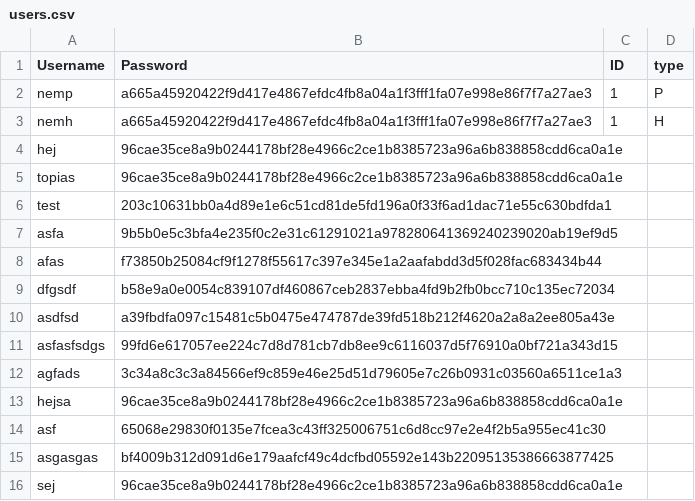
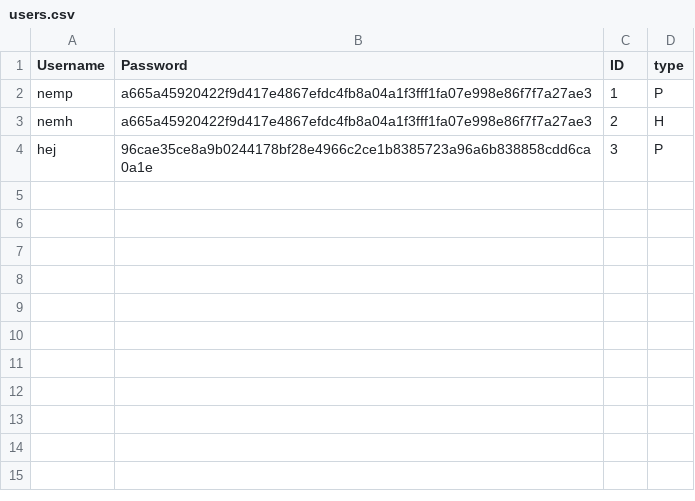
Before and after one commit to Nemanjavuk69/Sundhedspplikation, a CSV file: users.csv, drawn as a sheet.

Commit message:
edited CSV file

```diff
--- a/users.csv
+++ b/users.csv
@@ -2,15 +2,3 @@ Username,Password,ID,type
 nemp,a665a45920422f9d417e4867efdc4fb8a04a1f3fff1fa07e998e86f7f7a27ae3,1,P
-nemh,a665a45920422f9d417e4867efdc4fb8a04a1f3fff1fa07e998e86f7f7a27ae3,1,H
-hej,96cae35ce8a9b0244178bf28e4966c2ce1b8385723a96a6b838858cdd6ca0a1e
-topias,96cae35ce8a9b0244178bf28e4966c2ce1b8385723a96a6b838858cdd6ca0a1e
-test,203c10631bb0a4d89e1e6c51cd81de5fd196a0f33f6ad1dac71e55c630bdfda1
-asfa,9b5b0e5c3bfa4e235f0c2e31c61291021a978280641369240239020ab19ef9d5
-afas,f73850b25084cf9f1278f55617c397e345e1a2aafabdd3d5f028fac683434b44
-dfgsdf,b58e9a0e0054c839107df460867ceb2837ebba4fd9b2fb0bcc710c135ec72034
-asdfsd,a39fbdfa097c15481c5b0475e474787de39fd518b212f4620a2a8a2ee805a43e
-asfasfsdgs,99fd6e617057ee224c7d8d781cb7db8ee9c6116037d5f76910a0bf721a343d15
-agfads,3c34a8c3c3a84566ef9c859e46e25d51d79605e7c26b0931c03560a6511ce1a3
-hejsa,96cae35ce8a9b0244178bf28e4966c2ce1b8385723a96a6b838858cdd6ca0a1e
-asf,65068e29830f0135e7fcea3c43ff325006751c6d8cc97e2e4f2b5a955ec41c30
-asgasgas,bf4009b312d091d6e179aafcf49c4dcfbd05592e143b22095135386663877425
-sej,96cae35ce8a9b0244178bf28e4966c2ce1b8385723a96a6b838858cdd6ca0a1e
+nemh,a665a45920422f9d417e4867efdc4fb8a04a1f3fff1fa07e998e86f7f7a27ae3,2,H
+hej,96cae35ce8a9b0244178bf28e4966c2ce1b8385723a96a6b838858cdd6ca0a1e,3,P
```
